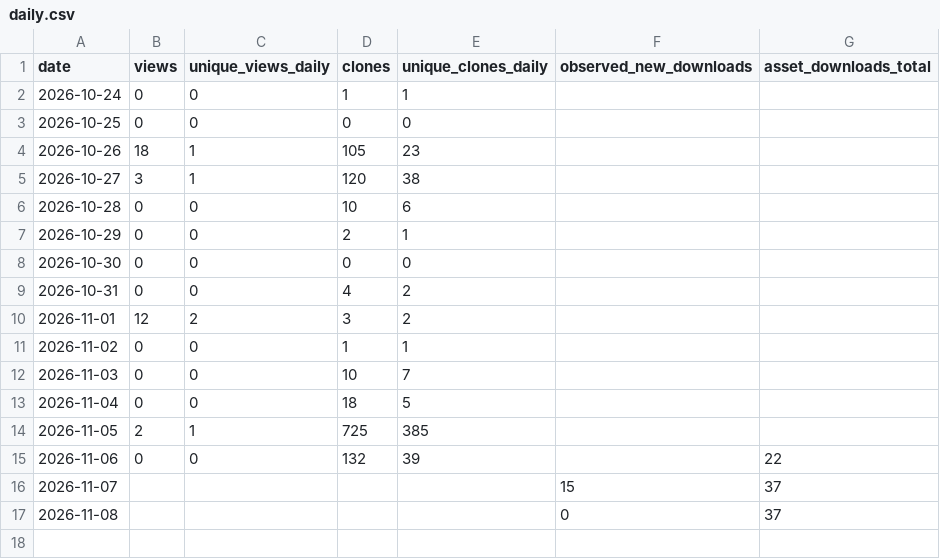
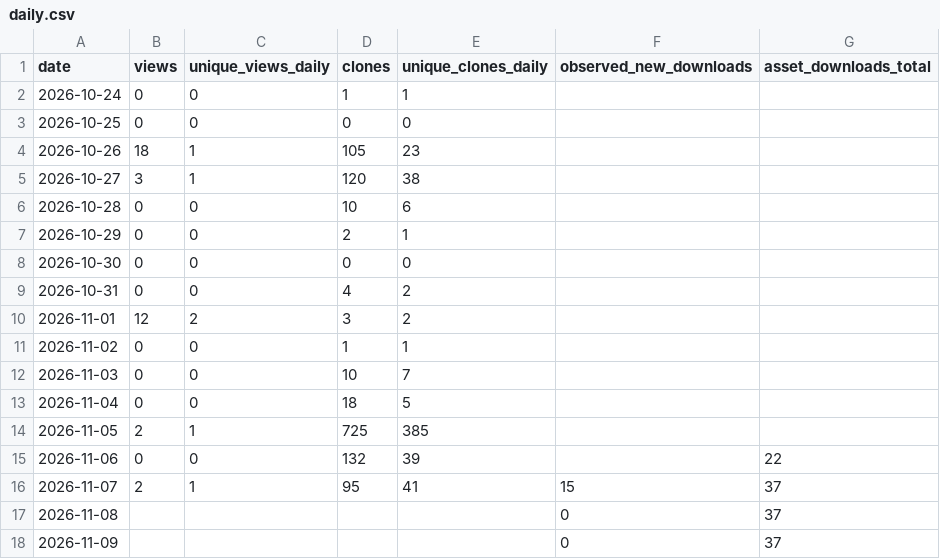
Before and after one commit to gagafes/malferma-libro, a CSV file: metrics/daily.csv, drawn as a sheet.

```diff
--- a/metrics/daily.csv
+++ b/metrics/daily.csv
@@ -15,3 +15,4 @@ date,views,unique_views_daily,clones,unique_clones_daily,observed_new_downloads,
 2026-11-06,0,0,132,39,,22
-2026-11-07,,,,,15,37
+2026-11-07,2,1,95,41,15,37
 2026-11-08,,,,,0,37
+2026-11-09,,,,,0,37
```
